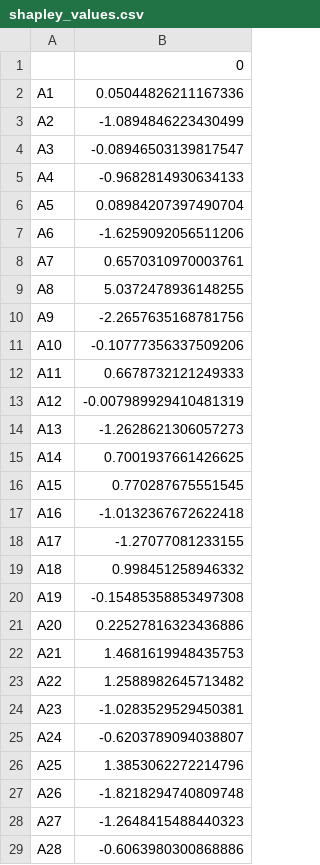
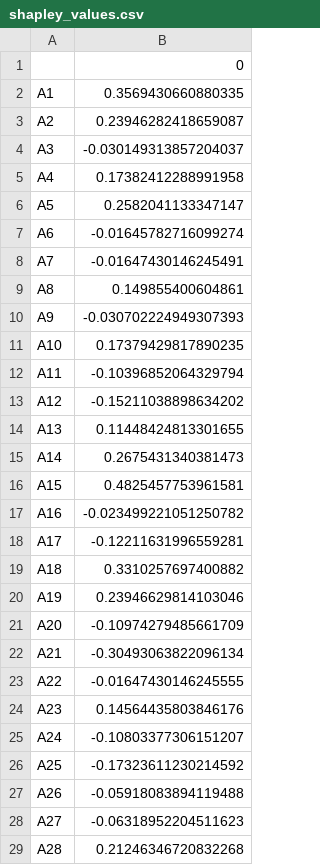
Before and after one commit to ShreyDixit/MSA-App, a CSV file: shapley_values.csv, drawn as a sheet; only a part is shown; the diff covers the shown part only.

```diff
--- a/shapley_values.csv
+++ b/shapley_values.csv
@@ -1,29 +1,29 @@
 ,0
-A1,0.05044826211167336
-A2,-1.0894846223430499
-A3,-0.08946503139817547
-A4,-0.9682814930634133
-A5,0.08984207397490704
-A6,-1.6259092056511206
-A7,0.6570310970003761
-A8,5.0372478936148255
-A9,-2.2657635168781756
-A10,-0.10777356337509206
-A11,0.6678732121249333
-A12,-0.007989929410481319
-A13,-1.2628621306057273
-A14,0.7001937661426625
-A15,0.770287675551545
-A16,-1.0132367672622418
-A17,-1.27077081233155
-A18,0.998451258946332
-A19,-0.15485358853497308
-A20,0.22527816323436886
-A21,1.4681619948435753
-A22,1.2588982645713482
-A23,-1.0283529529450381
-A24,-0.6203789094038807
-A25,1.3853062272214796
-A26,-1.8218294740809748
-A27,-1.2648415488440323
-A28,-0.6063980300868886
+A1,0.3569430660880335
+A2,0.23946282418659087
+A3,-0.030149313857204037
+A4,0.17382412288991958
+A5,0.2582041133347147
+A6,-0.01645782716099274
+A7,-0.01647430146245491
+A8,0.149855400604861
+A9,-0.030702224949307393
+A10,0.17379429817890235
+A11,-0.10396852064329794
+A12,-0.15211038898634202
+A13,0.11448424813301655
+A14,0.2675431340381473
+A15,0.4825457753961581
+A16,-0.023499221051250782
+A17,-0.12211631996559281
+A18,0.3310257697400882
+A19,0.23946629814103046
+A20,-0.10974279485661709
+A21,-0.30493063822096134
+A22,-0.01647430146245555
+A23,0.14564435803846176
+A24,-0.10803377306151207
+A25,-0.17323611230214592
+A26,-0.05918083894119488
+A27,-0.06318952204511623
+A28,0.21246346720832268
```
Also changed, not shown: 36 edited cells elsewhere in this file, 3 other files.
